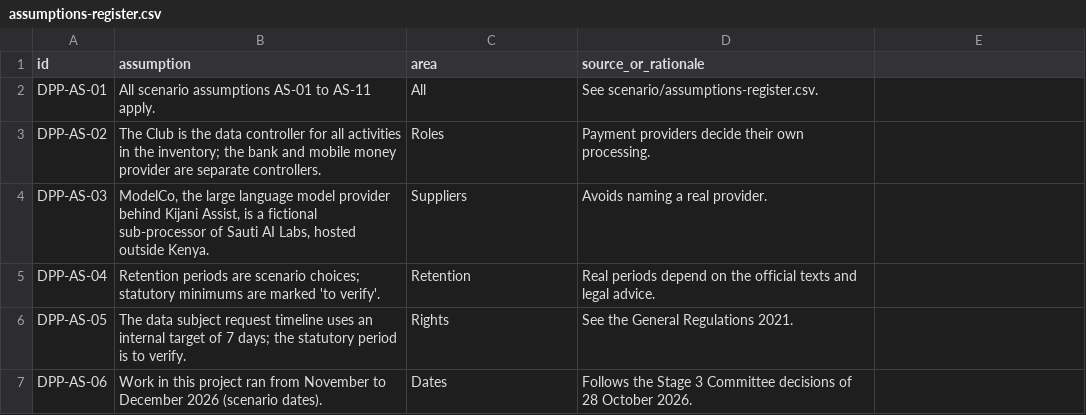
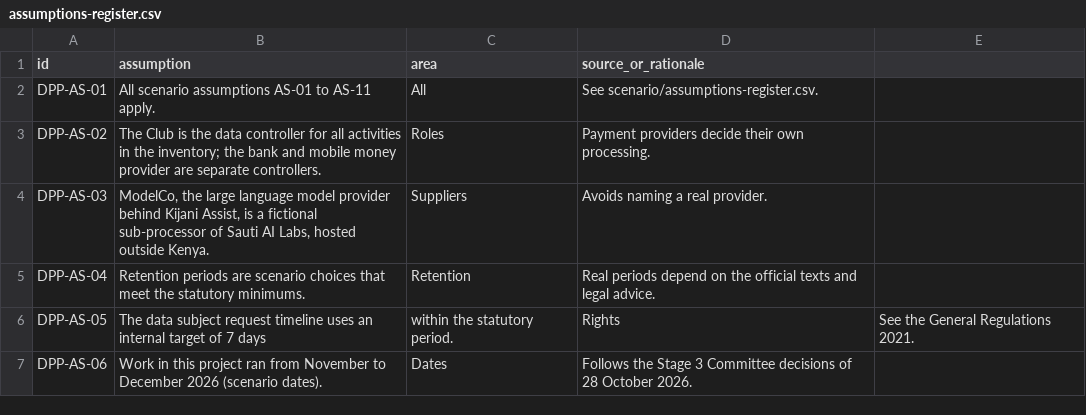
Before and after one commit to HollaAB/ai-governance-portfolio, a CSV file: data-protection-privacy-assurance/01-project-charter/assumptions-register.csv, drawn as a sheet.

```diff
--- a/data-protection-privacy-assurance/01-project-charter/assumptions-register.csv
+++ b/data-protection-privacy-assurance/01-project-charter/assumptions-register.csv
@@ -4,4 +4,4 @@ DPP-AS-02,The Club is the data controller for all activities in the inventory; t
 DPP-AS-03,"ModelCo, the large language model provider behind Kijani Assist, is a fictional sub-processor of Sauti AI Labs, hosted outside Kenya.",Suppliers,Avoids naming a real provider.
-DPP-AS-04,Retention periods are scenario choices; statutory minimums are marked 'to verify'.,Retention,Real periods depend on the official texts and legal advice.
-DPP-AS-05,The data subject request timeline uses an internal target of 7 days; the statutory period is to verify.,Rights,See the General Regulations 2021.
+DPP-AS-04,Retention periods are scenario choices that meet the statutory minimums.,Retention,Real periods depend on the official texts and legal advice.
+DPP-AS-05,The data subject request timeline uses an internal target of 7 days, within the statutory period.,Rights,See the General Regulations 2021.
 DPP-AS-06,Work in this project ran from November to December 2026 (scenario dates).,Dates,Follows the Stage 3 Committee decisions of 28 October 2026.
```
Also changed, not shown: compliance-management-system/01-project-charter/assumptions-register.csv, compliance-management-system/03-obligations-register/compliance-calendar.csv, 25 other files.
